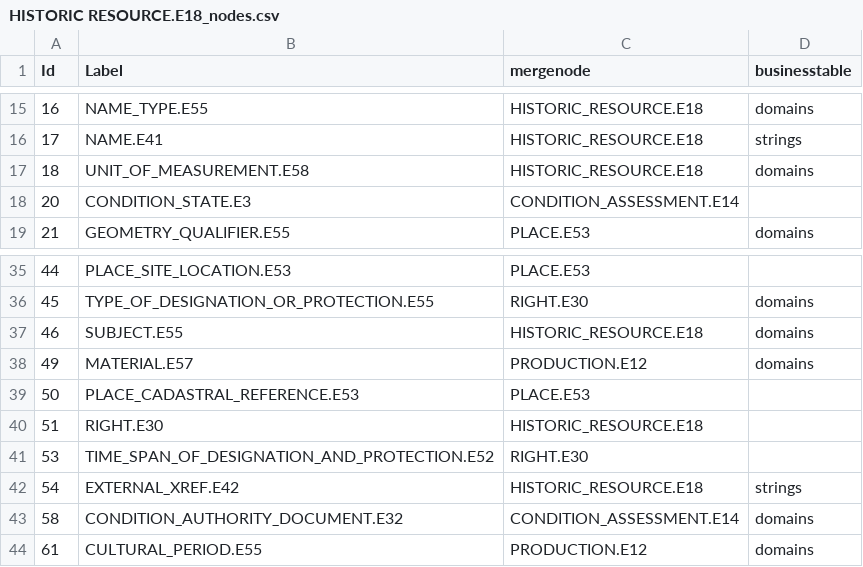
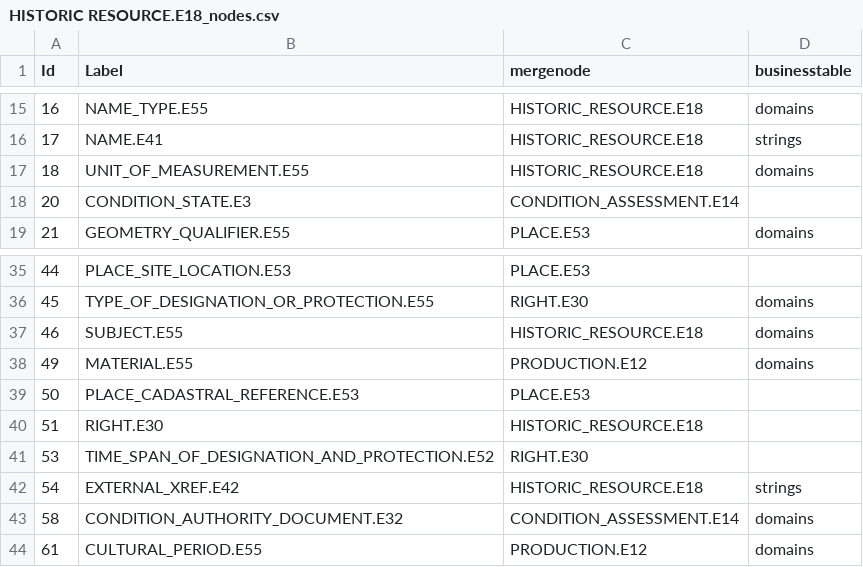
Before and after one commit to archesproject/hip, a CSV file: hip/source_data/resource_graphs/HISTORIC RESOURCE.E18_nodes.csv, drawn as a sheet; only a part is shown, gaps mark what is left out.

```diff
--- a/hip/source_data/resource_graphs/HISTORIC RESOURCE.E18_nodes.csv
+++ b/hip/source_data/resource_graphs/HISTORIC RESOURCE.E18_nodes.csv
@@ -16,3 +16,3 @@ Id,Label,mergenode,businesstable
 17,NAME.E41,HISTORIC_RESOURCE.E18,strings
-18,UNIT_OF_MEASUREMENT.E58,HISTORIC_RESOURCE.E18,domains
+18,UNIT_OF_MEASUREMENT.E55,HISTORIC_RESOURCE.E18,domains
 20,CONDITION_STATE.E3,CONDITION_ASSESSMENT.E14,
@@ -37,3 +37,3 @@ Id,Label,mergenode,businesstable
 46,SUBJECT.E55,HISTORIC_RESOURCE.E18,domains
-49,MATERIAL.E57,PRODUCTION.E12,domains
+49,MATERIAL.E55,PRODUCTION.E12,domains
 50,PLACE_CADASTRAL_REFERENCE.E53,PLACE.E53,
```
Also changed, not shown: hip/source_data/resource_graphs/HISTORIC DISTRICT.E27_nodes.csv, 2 other files.
